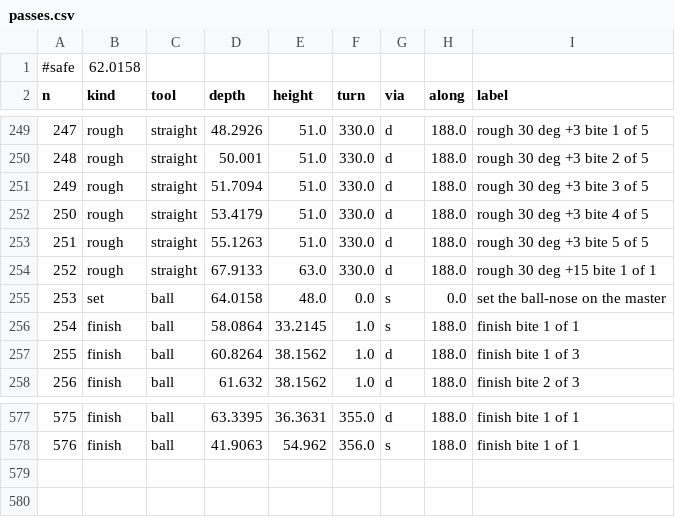
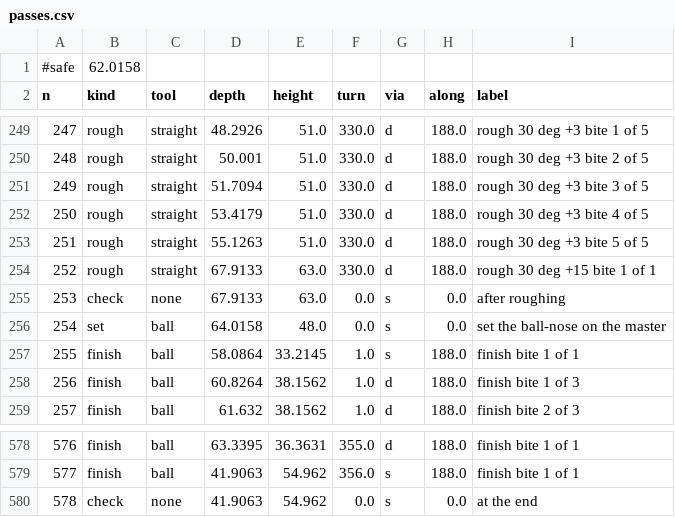
Before and after one commit to jcrigby/offkilter, a CSV file: examples/stick-sled/out/passes.csv, drawn as a sheet; only a part is shown, gaps mark what is left out; addresses are those after the commit; the diff names each change by its address in the sheet, - before the commit and + after, or states it on an @@ line.

```diff
--- a/examples/stick-sled/out/passes.csv
+++ b/examples/stick-sled/out/passes.csv
+row 255: 253 | check | none | 67.9133 | 63.0 | 0.0 | s | 0.0 | after roughing
@@ column A (n) renumbered between rows 256 and 579 @@
+row 580: 578 | check | none | 41.9063 | 54.962 | 0.0 | s | 0.0 | at the end
```
Also changed, not shown: 11 other files.
